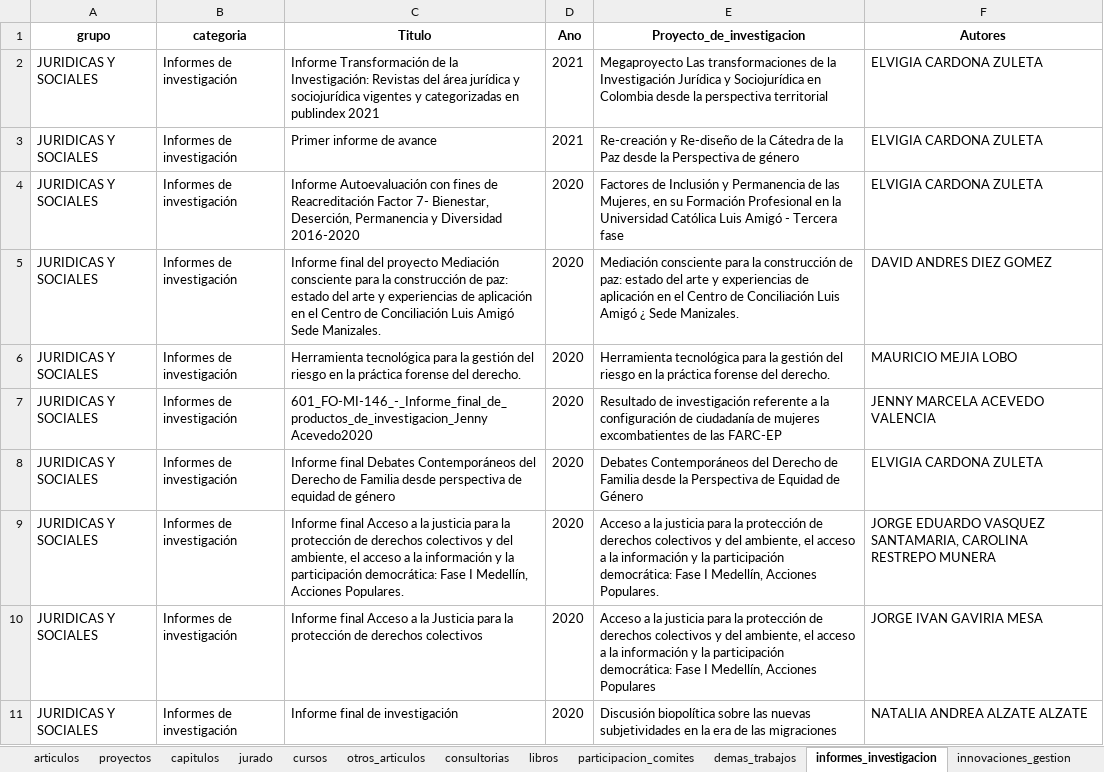
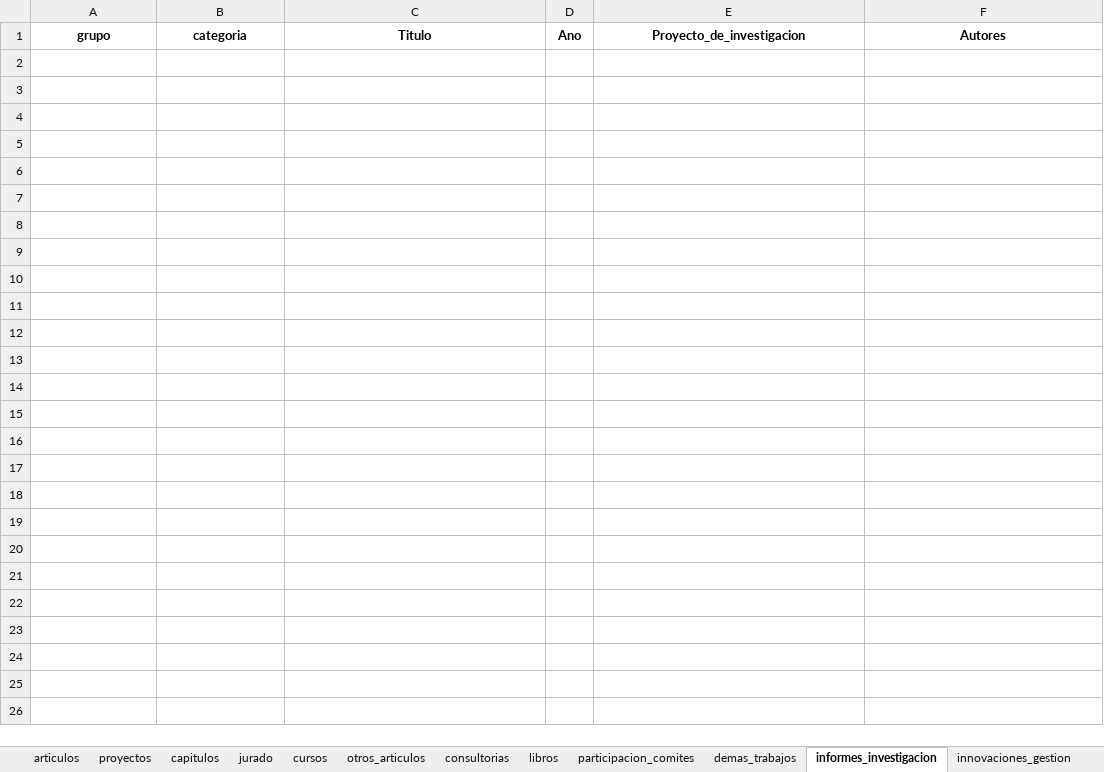
Before and after one commit to camilogs1/Margaret_package, an Excel workbook: R/Shiny/margaret.xlsx, sheet informes_investigacion, drawn as a sheet; only a part is shown; values as stored, in another font and other column widths than the file's, no borders; the diff covers the shown part only; the diff names each change by its address in the sheet, - before the commit and + after, or states it on an @@ line.

```diff
--- a/R/Shiny/margaret.xlsx (sheet informes_investigacion)
+++ b/R/Shiny/margaret.xlsx (sheet informes_investigacion)
-row 2: JURIDICAS Y SOCIALES | Informes de investigación | Informe Transformación de la Investigación: Revistas del área jurídica y sociojurídica vigentes y categorizadas en publindex 2021 | 2021 | Megaproyecto Las transformaciones de la Investigación Jurídica y Sociojurídica en Colombia desde la perspectiva territorial | ELVIGIA CARDONA ZULETA
-row 3: JURIDICAS Y SOCIALES | Informes de investigación | Primer informe de avance | 2021 | Re-creación y Re-diseño de la Cátedra de la Paz desde la Perspectiva de género | ELVIGIA CARDONA ZULETA
-row 4: JURIDICAS Y SOCIALES | Informes de investigación | Informe Autoevaluación con fines de Reacreditación Factor 7- Bienestar, Deserción, Permanencia y Diversidad 2016-2020 | 2020 | Factores de Inclusión y Permanencia de las Mujeres, en su Formación Profesional en la Universidad Católica Luis Amigó - Tercera fase | ELVIGIA CARDONA ZULETA
-row 5: JURIDICAS Y SOCIALES | Informes de investigación | Informe final del proyecto Mediación consciente para la construcción de paz: estado del arte y experiencias de aplicación en el Centro de Conciliación Luis Amigó Sede Manizales. | 2020 | Mediación consciente para la construcción de paz: estado del arte y experiencias de aplicación en el Centro de Conciliación Luis Amigó ¿ Sede Manizales. | DAVID ANDRES DIEZ GOMEZ
-row 6: JURIDICAS Y SOCIALES | Informes de investigación | Herramienta tecnológica para la gestión del riesgo en la práctica forense del derecho. | 2020 | Herramienta tecnológica para la gestión del riesgo en la práctica forense del derecho. | MAURICIO MEJIA LOBO
-row 7: JURIDICAS Y SOCIALES | Informes de investigación | 601_FO-MI-146_-_Informe_final_de_productos_de_investigacion_Jenny Acevedo2020 | 2020 | Resultado de investigación referente a la configuración de ciudadanía de mujeres excombatientes de las FARC-EP | JENNY MARCELA ACEVEDO VALENCIA
-row 8: JURIDICAS Y SOCIALES | Informes de investigación | Informe final Debates Contemporáneos del Derecho de Familia desde perspectiva de equidad de género | 2020 | Debates Contemporáneos del Derecho de Familia desde la Perspectiva de Equidad de Género | ELVIGIA CARDONA ZULETA
-row 9: JURIDICAS Y SOCIALES | Informes de investigación | Informe final Acceso a la justicia para la protección de derechos colectivos y del ambiente, el acceso a la información y la participación democrática: Fase I Medellín, Acciones Populares. | 2020 | Acceso a la justicia para la protección de derechos colectivos y del ambiente, el acceso a la información y la participación democrática: Fase I Medellín, Acciones Populares. | JORGE EDUARDO VASQUEZ SANTAMARIA, CAROLINA RESTREPO MUNERA
-row 10: JURIDICAS Y SOCIALES | Informes de investigación | Informe final Acceso a la Justicia para la protección de derechos colectivos | 2020 | Acceso a la justicia para la protección de derechos colectivos y del ambiente, el acceso a la información y la participación democrática: Fase I Medellín, Acciones Populares | JORGE IVAN GAVIRIA MESA
-row 11: JURIDICAS Y SOCIALES | Informes de investigación | Informe final de investigación | 2020 | Discusión biopolítica sobre las nuevas subjetividades en la era de las migraciones | NATALIA ANDREA ALZATE ALZATE
```
Also changed, not shown: 32 removed rows elsewhere in this sheet, sheet articulos, sheet trabajos_dirigidos, sheet eventos_cientificos, sheet cursos, sheet proyectos, sheet jurado, 32 more sheets, margaret.xlsx, 1 other file.
